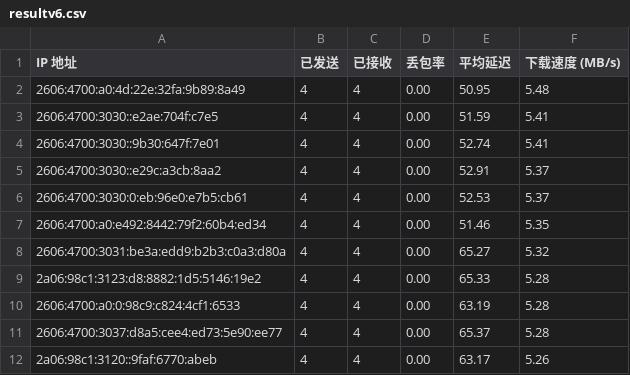
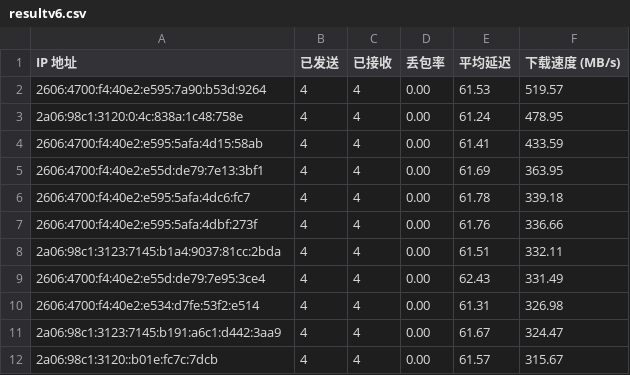
Before and after one commit to laityts/result, a CSV file: csv/resultv6.csv, drawn as a sheet; only a part is shown; the diff covers the shown part only.

Commit message:
Update resultv6.csv and cfipv6.txt

```diff
--- a/csv/resultv6.csv
+++ b/csv/resultv6.csv
@@ -1,12 +1,12 @@
 IP 地址,已发送,已接收,丢包率,平均延迟,下载速度 (MB/s)
-2606:4700:a0:4d:22e:32fa:9b89:8a49,4,4,0.00,50.95,5.48
-2606:4700:3030::e2ae:704f:c7e5,4,4,0.00,51.59,5.41
-2606:4700:3030::9b30:647f:7e01,4,4,0.00,52.74,5.41
-2606:4700:3030::e29c:a3cb:8aa2,4,4,0.00,52.91,5.37
-2606:4700:3030:0:eb:96e0:e7b5:cb61,4,4,0.00,52.53,5.37
-2606:4700:a0:e492:8442:79f2:60b4:ed34,4,4,0.00,51.46,5.35
-2606:4700:3031:be3a:edd9:b2b3:c0a3:d80a,4,4,0.00,65.27,5.32
-2a06:98c1:3123:d8:8882:1d5:5146:19e2,4,4,0.00,65.33,5.28
-2606:4700:a0:0:98c9:c824:4cf1:6533,4,4,0.00,63.19,5.28
-2606:4700:3037:d8a5:cee4:ed73:5e90:ee77,4,4,0.00,65.37,5.28
-2a06:98c1:3120::9faf:6770:abeb,4,4,0.00,63.17,5.26
+2606:4700:f4:40e2:e595:7a90:b53d:9264,4,4,0.00,61.53,519.57
+2a06:98c1:3120:0:4c:838a:1c48:758e,4,4,0.00,61.24,478.95
+2606:4700:f4:40e2:e595:5afa:4d15:58ab,4,4,0.00,61.41,433.59
+2606:4700:f4:40e2:e55d:de79:7e13:3bf1,4,4,0.00,61.69,363.95
+2606:4700:f4:40e2:e595:5afa:4dc6:fc7,4,4,0.00,61.78,339.18
+2606:4700:f4:40e2:e595:5afa:4dbf:273f,4,4,0.00,61.76,336.66
+2a06:98c1:3123:7145:b1a4:9037:81cc:2bda,4,4,0.00,61.51,332.11
+2606:4700:f4:40e2:e55d:de79:7e95:3ce4,4,4,0.00,62.43,331.49
+2606:4700:f4:40e2:e534:d7fe:53f2:e514,4,4,0.00,61.31,326.98
+2a06:98c1:3123:7145:b191:a6c1:d442:3aa9,4,4,0.00,61.67,324.47
+2a06:98c1:3120::b01e:fc7c:7dcb,4,4,0.00,61.57,315.67
```
Also changed, not shown: 1 added row, 1 removed row and 24 edited cells elsewhere in this file, 8 other files.
